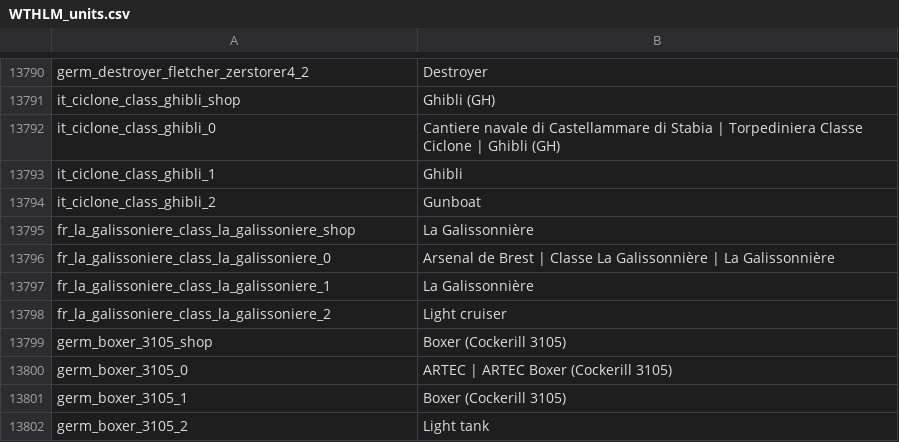
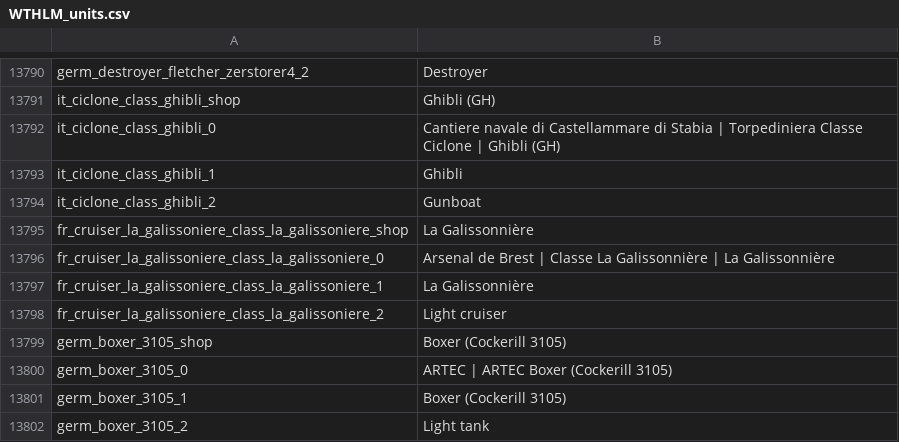
Before and after one commit to Addysaurus/lang_modding, a CSV file: WTHLM_units.csv, drawn as a sheet; only a part is shown, gaps mark what is left out.

```diff
--- a/WTHLM_units.csv
+++ b/WTHLM_units.csv
@@ -13794,6 +13794,6 @@ it_ciclone_class_ghibli_1;Ghibli
 it_ciclone_class_ghibli_2;Gunboat
-fr_la_galissoniere_class_la_galissoniere_shop;La Galissonnière
-fr_la_galissoniere_class_la_galissoniere_0;Arsenal de Brest | Classe La Galissonnière | La Galissonnière
-fr_la_galissoniere_class_la_galissoniere_1;La Galissonnière
-fr_la_galissoniere_class_la_galissoniere_2;Light cruiser
+fr_cruiser_la_galissoniere_class_la_galissoniere_shop;La Galissonnière
+fr_cruiser_la_galissoniere_class_la_galissoniere_0;Arsenal de Brest | Classe La Galissonnière | La Galissonnière
+fr_cruiser_la_galissoniere_class_la_galissoniere_1;La Galissonnière
+fr_cruiser_la_galissoniere_class_la_galissoniere_2;Light cruiser
 germ_boxer_3105_shop;Boxer (Cockerill 3105)
```
Also changed, not shown: WTHLM_version.csv.
